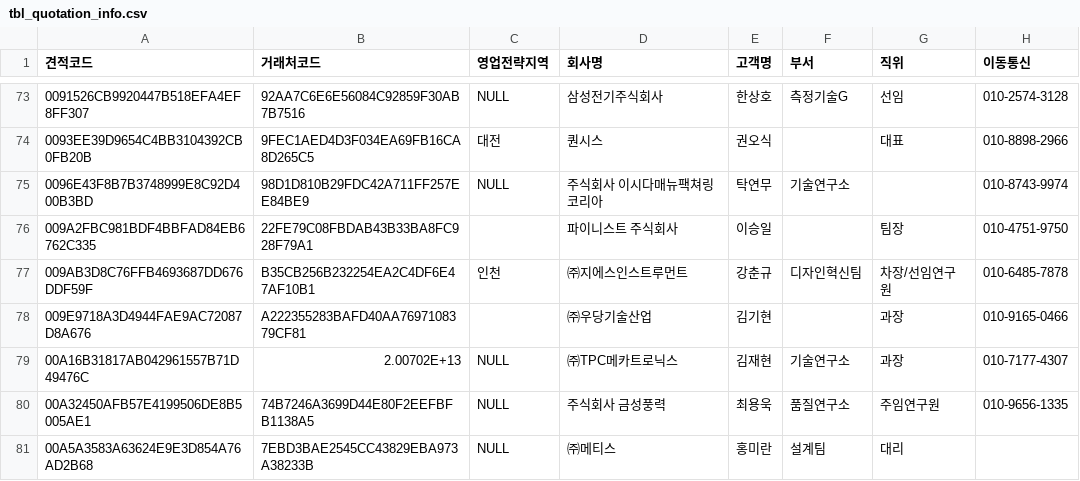
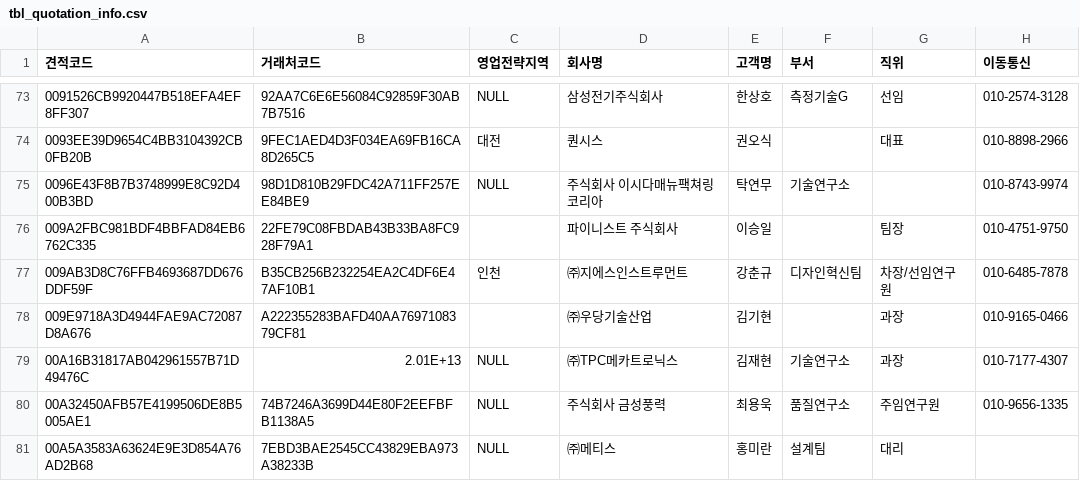
Before and after one commit to hyungjun-tech01/crm_react_server, a CSV file: tbl_quotation_info.csv, drawn as a sheet; only a part is shown, gaps mark what is left out; the diff covers the shown part only; the diff names each change by its address in the sheet, - before the commit and + after, or states it on an @@ line.

```diff
--- a/tbl_quotation_info.csv
+++ b/tbl_quotation_info.csv
-B79 (거래처코드): 2.00702E+13
+B79 (거래처코드): 2.01E+13
```
Also changed, not shown: 6 edited cells elsewhere in this file, 3 other files.
